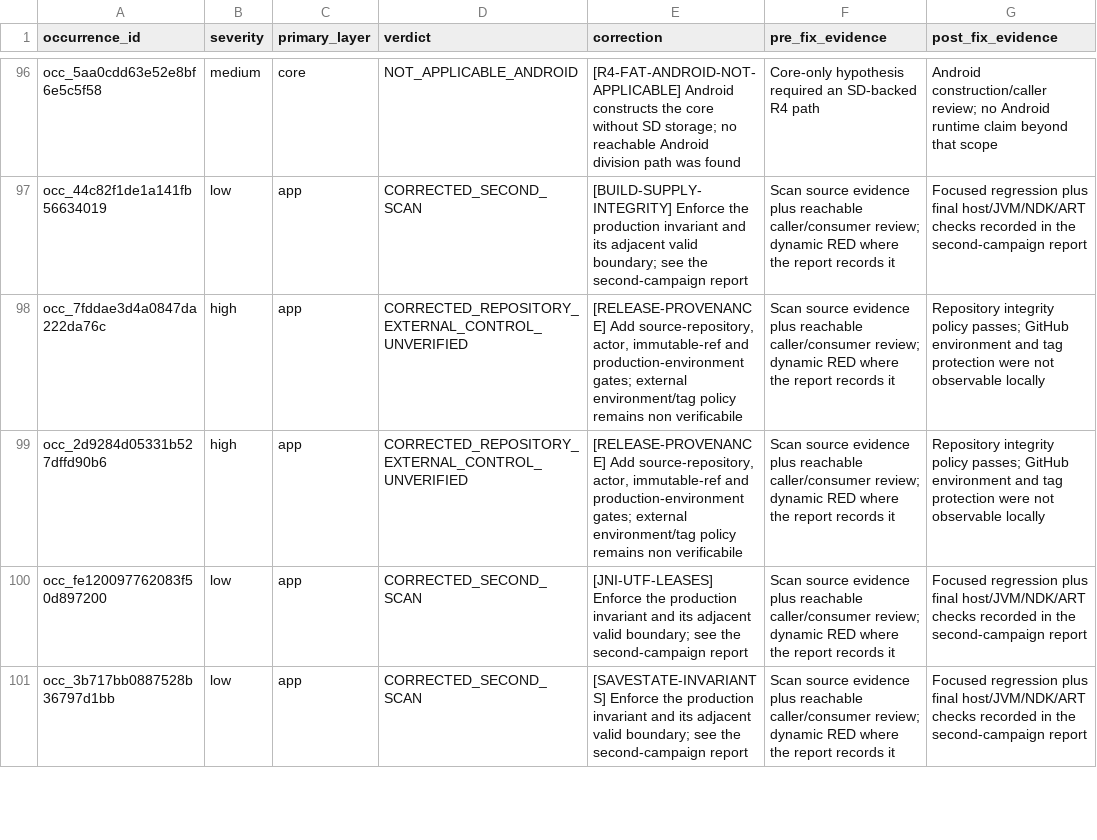
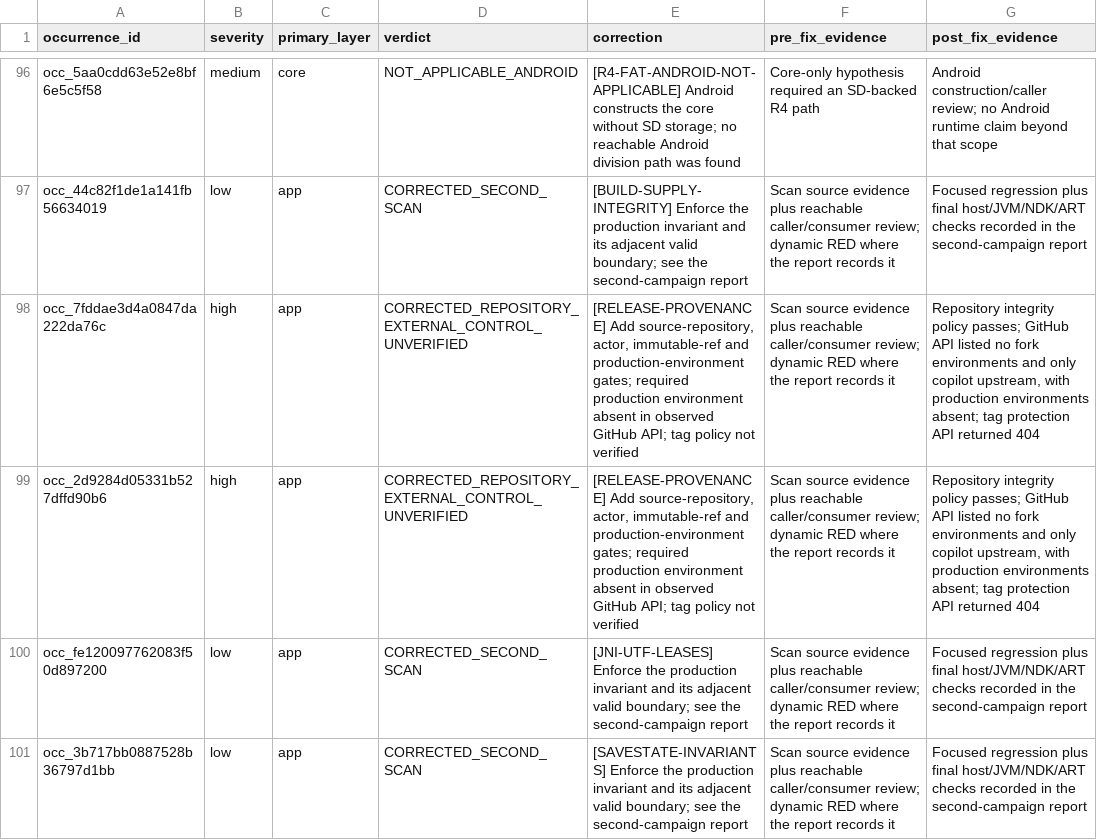
Before and after one commit to rafaelvcaetano/melonDS-android, a CSV file: docs/maintenance/2026-11-03-security-remediation/FINDINGS.csv, drawn as a sheet; only a part is shown, gaps mark what is left out; the diff names each change by its address in the sheet, - before the commit and + after, or states it on an @@ line.

Commit message:
Record release environment control limits

```diff
--- a/docs/maintenance/2026-11-03-security-remediation/FINDINGS.csv
+++ b/docs/maintenance/2026-11-03-security-remediation/FINDINGS.csv
-E98:E99 (correction): …production-environment gates; external environment/tag policy remains non verificabile
+E98:E99 (correction): …production-environment gates; required production environment absent in observed GitHub API; tag policy not verified
-G98:G99 (post_fix_evidence): …passes; GitHub environment and tag protection were not observable locally
+G98:G99 (post_fix_evidence): …passes; GitHub API listed no fork environments and only copilot upstream, with production environments absent; tag protection API returned 404
```
Also changed, not shown: 4 other files.
